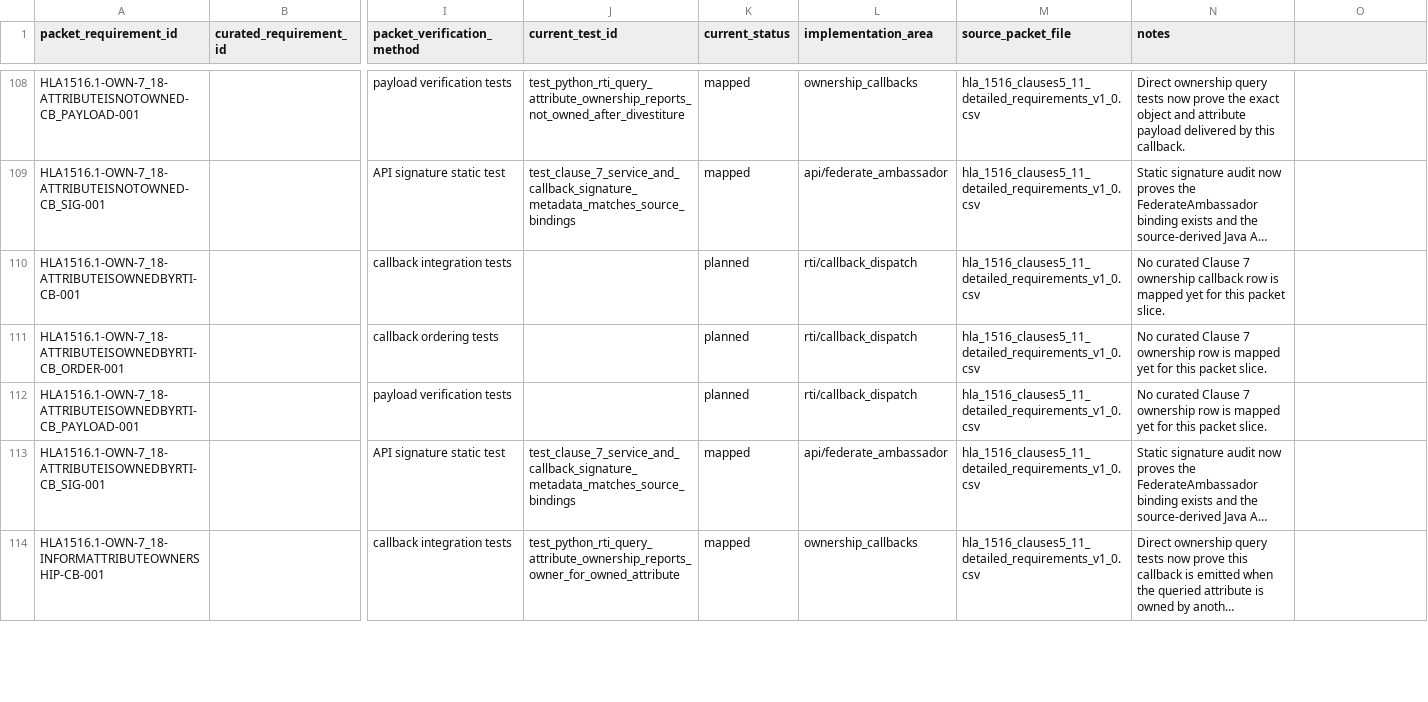
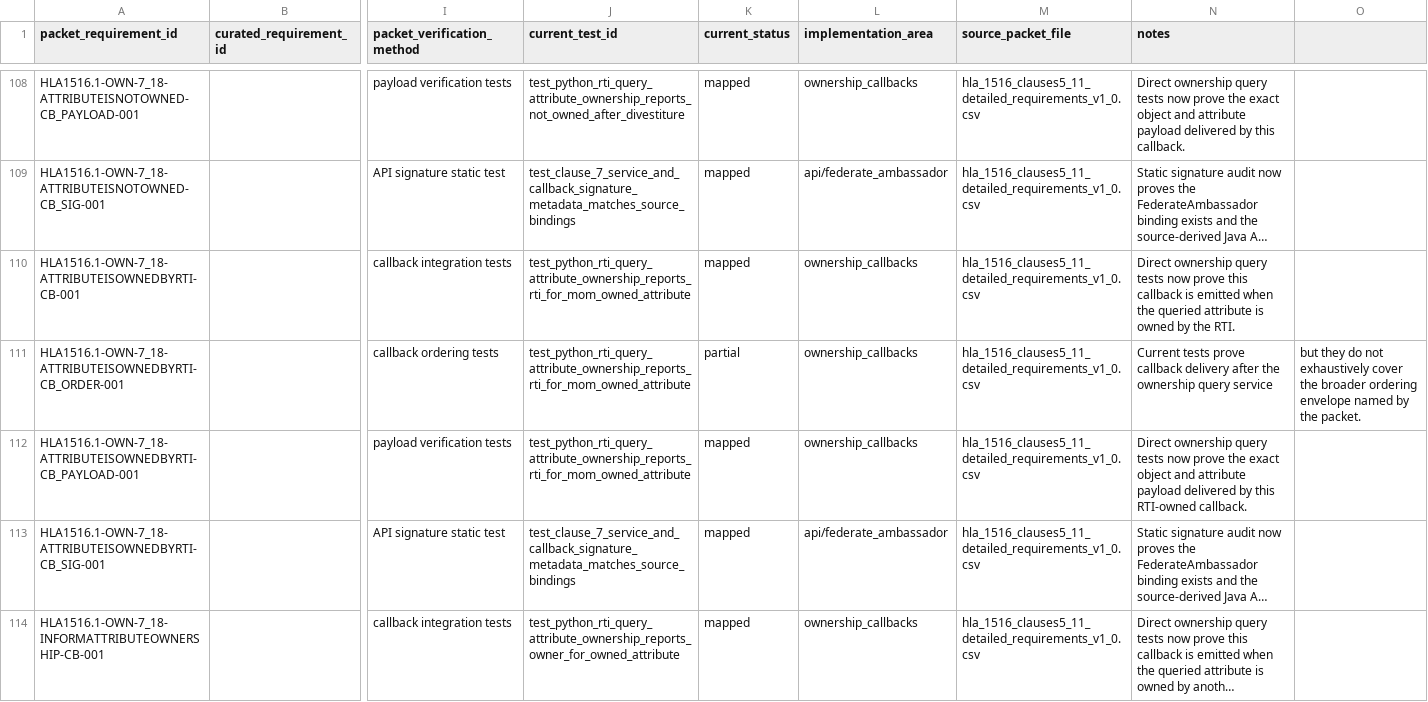
Before and after one commit to sheepfling/sturdy-broccoli, a CSV file: requirements/hla1516_1_clause_7_own_detailed_reconciliation.csv, drawn as a sheet; only a part is shown, gaps mark what is left out; long unchanged cells end in …; the diff names each change by its address in the sheet, - before the commit and + after, or states it on an @@ line.

Commit message:
Close Clause 7 ownership callback coverage

```diff
--- a/requirements/hla1516_1_clause_7_own_detailed_reconciliation.csv
+++ b/requirements/hla1516_1_clause_7_own_detailed_reconciliation.csv
-J110:J112 (current_test_id): (empty)
+J110:J112 (current_test_id): test_python_rti_query_attribute_ownership_reports_rti_for_mom_owned_attribute
-K110 (current_status): planned
+K110 (current_status): mapped
-L110:L112 (implementation_area): rti/callback_dispatch
+L110:L112 (implementation_area): ownership_callbacks
-N110 (notes): No curated Clause 7 ownership callback row is mapped yet for this packet slice.
+N110 (notes): Direct ownership query tests now prove this callback is emitted when the queried attribute is owned by the RTI.
-K111 (current_status): planned
+K111 (current_status): partial
-N111 (notes): No curated Clause 7 ownership row is mapped yet for this packet slice.
+N111 (notes): Current tests prove callback delivery after the ownership query service
-O111: (empty)
+O111: but they do not exhaustively cover the broader ordering envelope named by the packet.
-K112 (current_status): planned
+K112 (current_status): mapped
-N112 (notes): No curated Clause 7 ownership row is mapped yet for this packet slice.
+N112 (notes): Direct ownership query tests now prove the exact object and attribute payload delivered by this RTI-owned callback.
```
Also changed, not shown: 2 other files.
